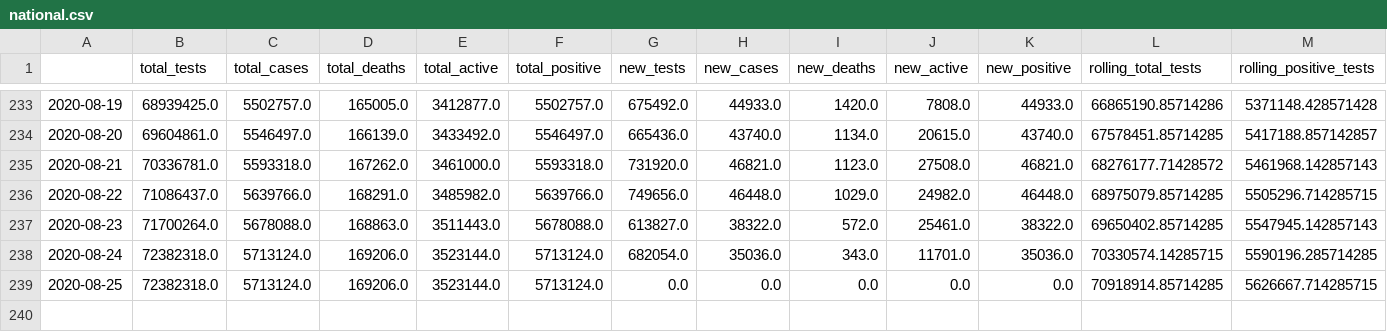
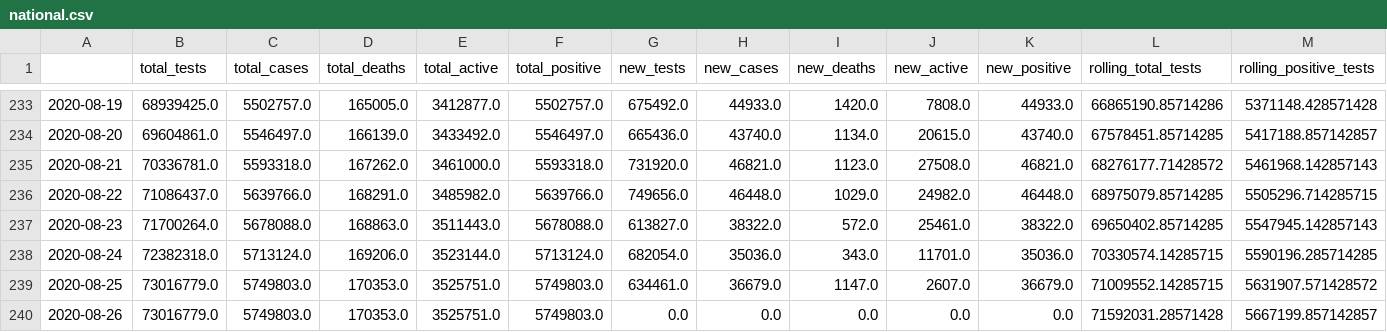
Before and after one commit to danielsuo/princeton.fyi, a CSV file: data/national.csv, drawn as a sheet; only a part is shown, gaps mark what is left out; rows hold the shown columns only; the diff covers the shown part only; the diff names each change by its address in the sheet, - before the commit and + after, or states it on an @@ line.

Commit message:
Update data

```diff
--- a/data/national.csv
+++ b/data/national.csv
-B239 (total_tests): 72382318.0
+B239 (total_tests): 73016779.0
-C239 (total_cases): 5713124.0
+C239 (total_cases): 5749803.0
-D239 (total_deaths): 169206.0
+D239 (total_deaths): 170353.0
-E239 (total_active): 3523144.0
+E239 (total_active): 3525751.0
-F239 (total_positive): 5713124.0
+F239 (total_positive): 5749803.0
-G239 (new_tests): 0.0
+G239 (new_tests): 634461.0
-H239 (new_cases): 0.0
+H239 (new_cases): 36679.0
-I239 (new_deaths): 0.0
+I239 (new_deaths): 1147.0
-J239 (new_active): 0.0
+J239 (new_active): 2607.0
-K239 (new_positive): 0.0
+K239 (new_positive): 36679.0
-L239 (rolling_total_tests): 70918914.85714285
+L239 (rolling_total_tests): 71009552.14285715
-M239 (rolling_positive_tests): 5626667.714285715
+M239 (rolling_positive_tests): 5631907.571428572
+row 240: 2020-08-26 | 73016779.0 | 5749803.0 | 170353.0 | 3525751.0 | 5749803.0 | 0.0 | 0.0 | 0.0 | 0.0 | 0.0 | 71592031.28571428 | 5667199.857142857
```
Also changed, not shown: 1 edited cell elsewhere in this file, data/local.csv, data/local_test.csv, 14 other files.
